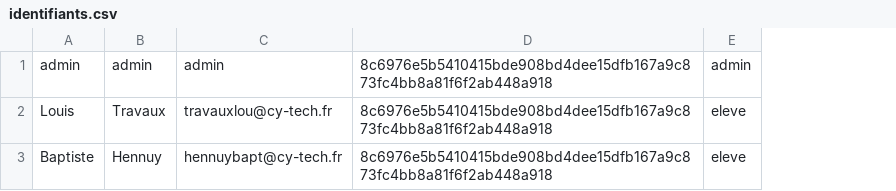
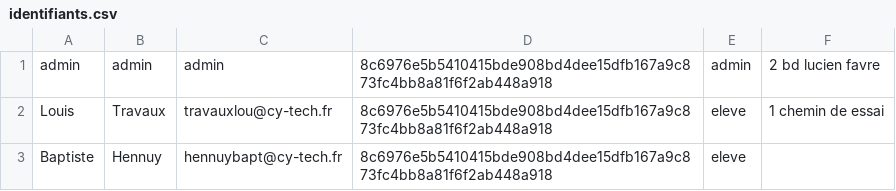
Before and after one commit to loouis-t/parcoursup-cy, a CSV file: app/backend/db/identifiants.csv, drawn as a sheet; the diff names each change by its address in the sheet, - before the commit and + after, or states it on an @@ line.

```diff
--- a/app/backend/db/identifiants.csv
+++ b/app/backend/db/identifiants.csv
+column F, rows 1-2: 2 bd lucien favre | 1 chemin de essai
```
Also changed, not shown: 11 other files.
